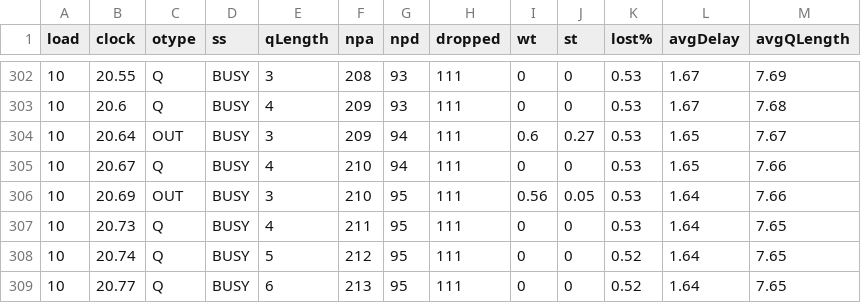
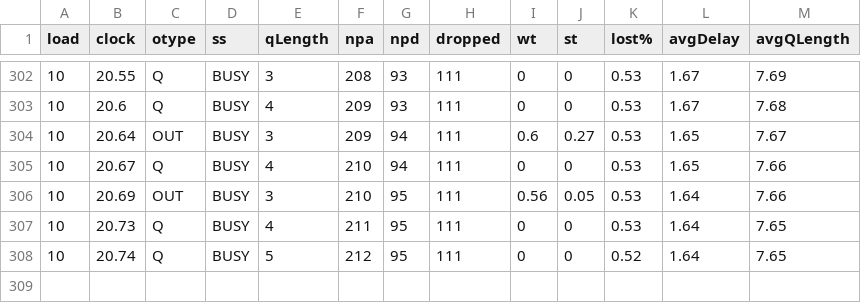
Before and after one commit to myakhlaqi/Queueing_simulation_MM1, a CSV file: logs/out-1.csv, drawn as a sheet; only a part is shown, gaps mark what is left out; the diff names each change by its address in the sheet, - before the commit and + after, or states it on an @@ line.

Commit message:
Update out-1.csv

```diff
--- a/logs/out-1.csv
+++ b/logs/out-1.csv
-row 309: 10 | 20.77 | Q | BUSY | 6 | 213 | 95 | 111 | 0 | 0 | 0.52 | 1.64 | 7.65
```
